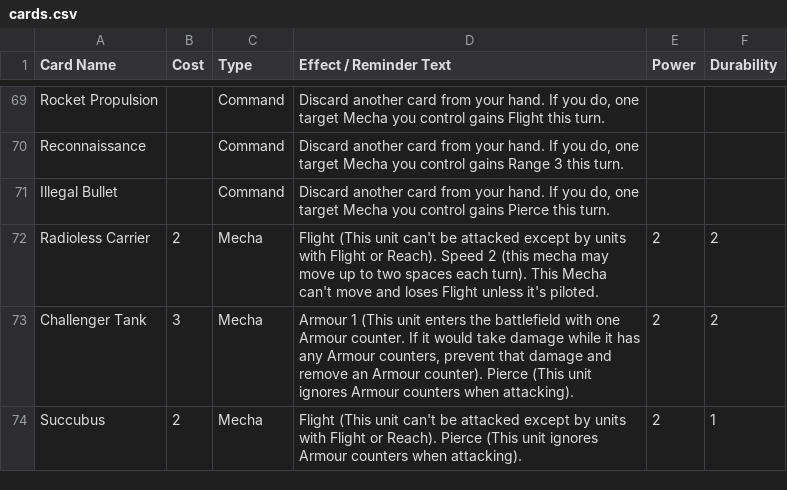
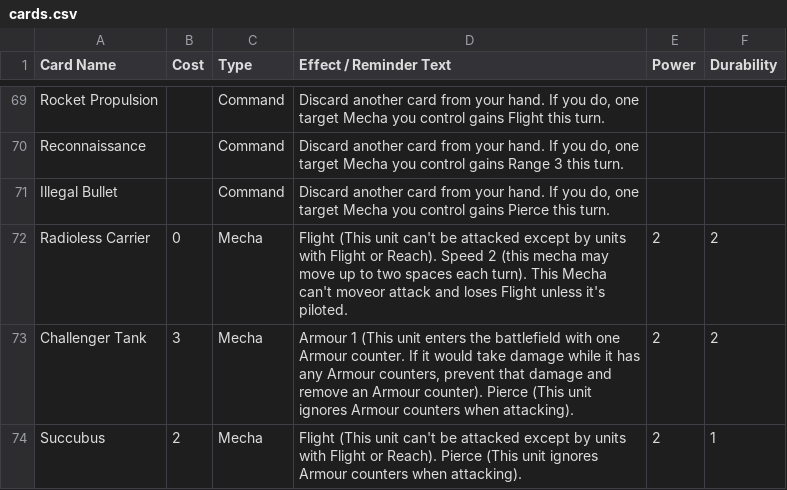
Before and after one commit to krgamestudios/mechaimmensewarfare.com, a CSV file: public_html/cards.csv, drawn as a sheet; only a part is shown, gaps mark what is left out.

Commit message:
Added rally cry cards

```diff
--- a/public_html/cards.csv
+++ b/public_html/cards.csv
@@ -71,3 +71,3 @@ Reconnaissance;;Command;Discard another card from your hand. If you do, one targ
 Illegal Bullet;;Command;Discard another card from your hand. If you do, one target Mecha you control gains Pierce this turn.;;
-Radioless Carrier;2;Mecha;Flight (This unit can't be attacked except by units with Flight or Reach). Speed 2 (this mecha may move up to two spaces each turn). This Mecha can't move and loses Flight unless it's piloted.;2;2
+Radioless Carrier;0;Mecha;Flight (This unit can't be attacked except by units with Flight or Reach). Speed 2 (this mecha may move up to two spaces each turn). This Mecha can't moveor attack and loses Flight unless it's piloted.;2;2
 Challenger Tank;3;Mecha;Armour 1 (This unit enters the battlefield with one Armour counter. If it would take damage while it has any Armour counters, prevent that damage and remove an Armour counter). Pierce (This unit ignores Armour counters when attacking).;2;2
```
Also changed, not shown: 1 other file.
